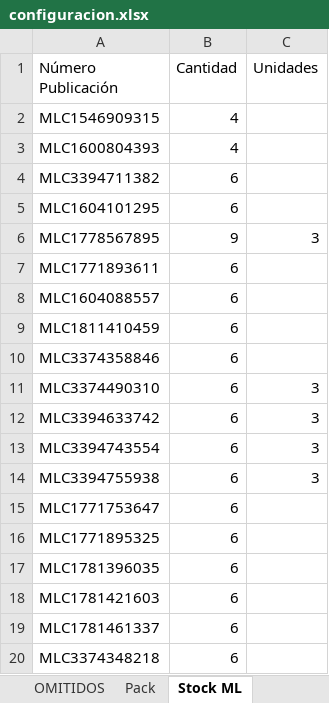
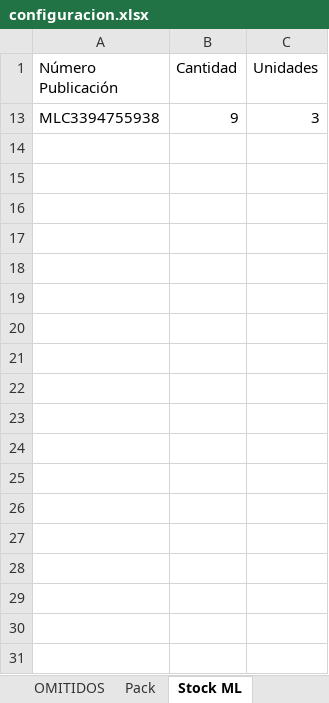
Before and after one commit to nikodp14/Panel-de-Operaciones, an Excel workbook: validar-ml/configuracion.xlsx, sheet Stock ML, drawn as a sheet; only a part is shown; values as stored, in another font and other column widths than the file's, no borders; removed rows and columns are numbered as before the commit, all else as after; the diff covers the shown part only; the diff names each change by its address in the sheet, - before the commit and + after, or states it on an @@ line.

```diff
--- a/validar-ml/configuracion.xlsx (sheet Stock ML)
+++ b/validar-ml/configuracion.xlsx (sheet Stock ML)
@@ row 2 hidden: MLC1546909315 | 4 @@
@@ row 3 hidden: MLC1600804393 | 4 @@
@@ row 4 hidden: MLC3394711382 | 6 @@
@@ row 5 hidden: MLC1604101295 | 6 @@
-row 6: MLC1778567895 | 9 | 3
@@ row 7 hidden: MLC1771893611 | 6 @@
@@ row 8 hidden: MLC1604088557 | 6 @@
@@ row 9 hidden: MLC1811410459 | 6 @@
@@ row 10 hidden: MLC3374358846 | 6 @@
@@ row 11 hidden: MLC3374490310 | 6 | 3 @@
@@ row 12 hidden: MLC3394633742 | 6 | 3 @@
@@ row 13 hidden: MLC3394743554 | 6 | 3 @@
-B13 (Cantidad): 6
+B13 (Cantidad): 9
@@ row 15 hidden: MLC1771753647 | 6 @@
@@ row 16 hidden: MLC1771895325 | 6 @@
@@ row 17 hidden: MLC1781396035 | 6 @@
@@ row 18 hidden: MLC1781421603 | 6 @@
@@ row 19 hidden: MLC1781461337 | 6 @@
@@ row 20 hidden: MLC3374348218 | 6 @@
```
Also changed, not shown: 30 hidden or unhidden rows elsewhere in this sheet, sheet OMITIDOS, 1 other file.
